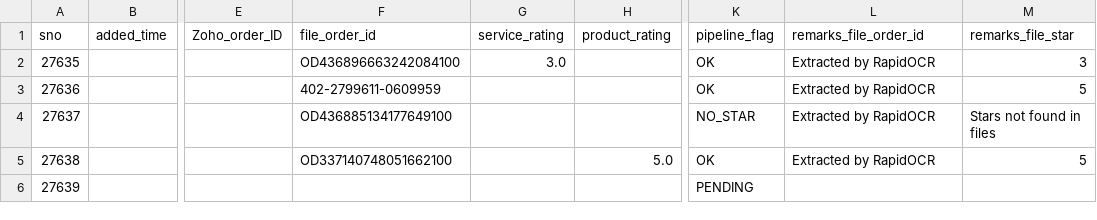
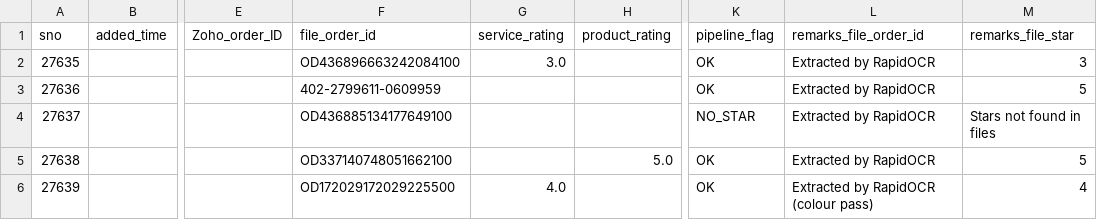
Before and after one commit to BobCantBuild/zoho-image-pipeline, a CSV file: data/zoho_latest.csv, drawn as a sheet; only a part is shown, gaps mark what is left out; the diff names each change by its address in the sheet, - before the commit and + after, or states it on an @@ line.

Commit message:
auto: update dashboard data — 5 records [2026-06-08 16:03]

```diff
--- a/data/zoho_latest.csv
+++ b/data/zoho_latest.csv
-F6 (file_order_id): (empty)
+F6 (file_order_id): OD172029172029225500
-G6 (service_rating): (empty)
+G6 (service_rating): 4.0
-K6 (pipeline_flag): PENDING
+K6 (pipeline_flag): OK
-L6 (remarks_file_order_id): (empty)
+L6 (remarks_file_order_id): Extracted by RapidOCR (colour pass)
-M6 (remarks_file_star): (empty)
+M6 (remarks_file_star): 4
```
